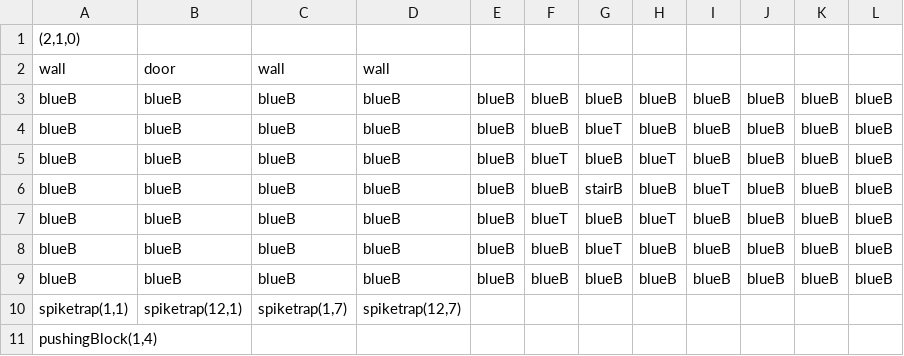
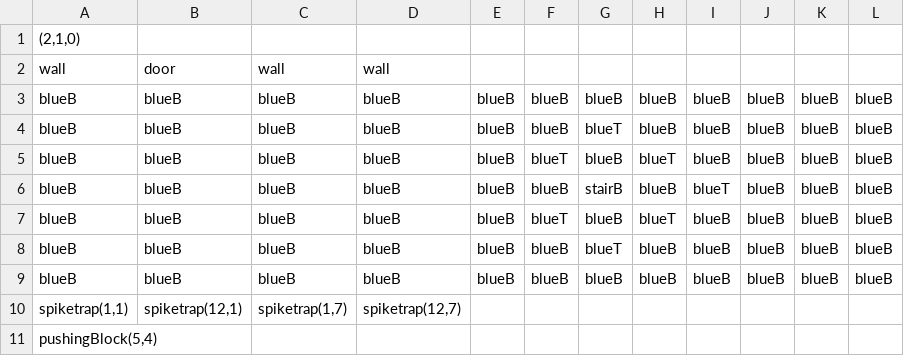
Before and after one commit to taystay/LOZ, a CSV file: LOZ/Content/bin/DesktopGL/Content/DugeonRooms/2_1.csv, drawn as a sheet.

```diff
--- a/LOZ/Content/bin/DesktopGL/Content/DugeonRooms/2_1.csv
+++ b/LOZ/Content/bin/DesktopGL/Content/DugeonRooms/2_1.csv
@@ -10,2 +10,2 @@ blueB,blueB,blueB,blueB,blueB,blueB,blueB,blueB,blueB,blueB,blueB,blueB
 "spiketrap(1,1)","spiketrap(12,1)","spiketrap(1,7)","spiketrap(12,7)",,,,,,,,
-"pushingBlock(1,4)",,,,,,,,,,
+"pushingBlock(5,4)",,,,,,,,,,
```
Also changed, not shown: LOZ/Content/bin/DesktopGL/Content/DugeonRooms/1_3.csv, LOZ/Content/bin/DesktopGL/Content/DugeonRooms/2_1_1.csv, 7 other files.
